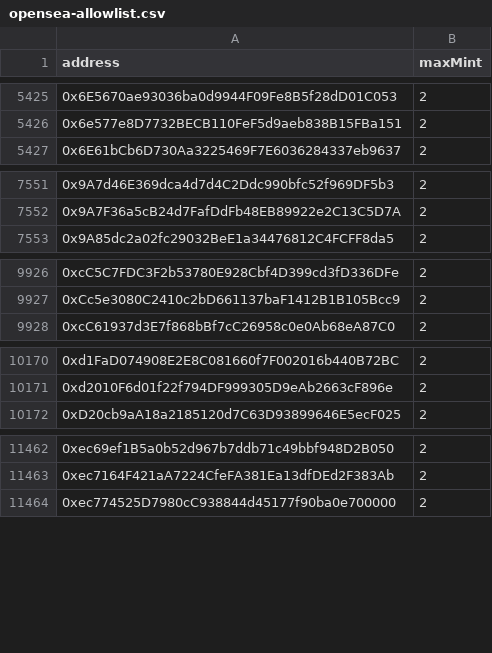
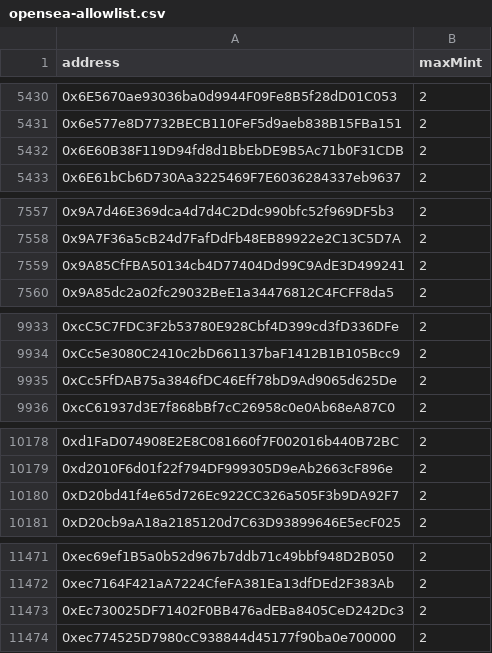
Before and after one commit to kakhamirza-cloud/Mathform, a CSV file: data/opensea-allowlist.csv, drawn as a sheet; only a part is shown, gaps mark what is left out; the diff covers the shown part only; the diff names each change by its address in the sheet, - before the commit and + after, or states it on an @@ line.

```diff
--- a/data/opensea-allowlist.csv
+++ b/data/opensea-allowlist.csv
+row 5432: 0x6E60B38F119D94fd8d1BbEbDE9B5Ac71b0F31CDB | 2
+row 7559: 0x9A85CfFBA50134cb4D77404Dd99C9AdE3D499241 | 2
+row 9935: 0xCc5FfDAB75a3846fDC46Eff78bD9Ad9065d625De | 2
+row 10180: 0xD20bd41f4e65d726Ec922CC326a505F3b9DA92F7 | 2
+row 11473: 0xEc730025DF71402F0BB476adEBa8405CeD242Dc3 | 2
```
Also changed, not shown: 7 added rows elsewhere in this file, 1 other file.
